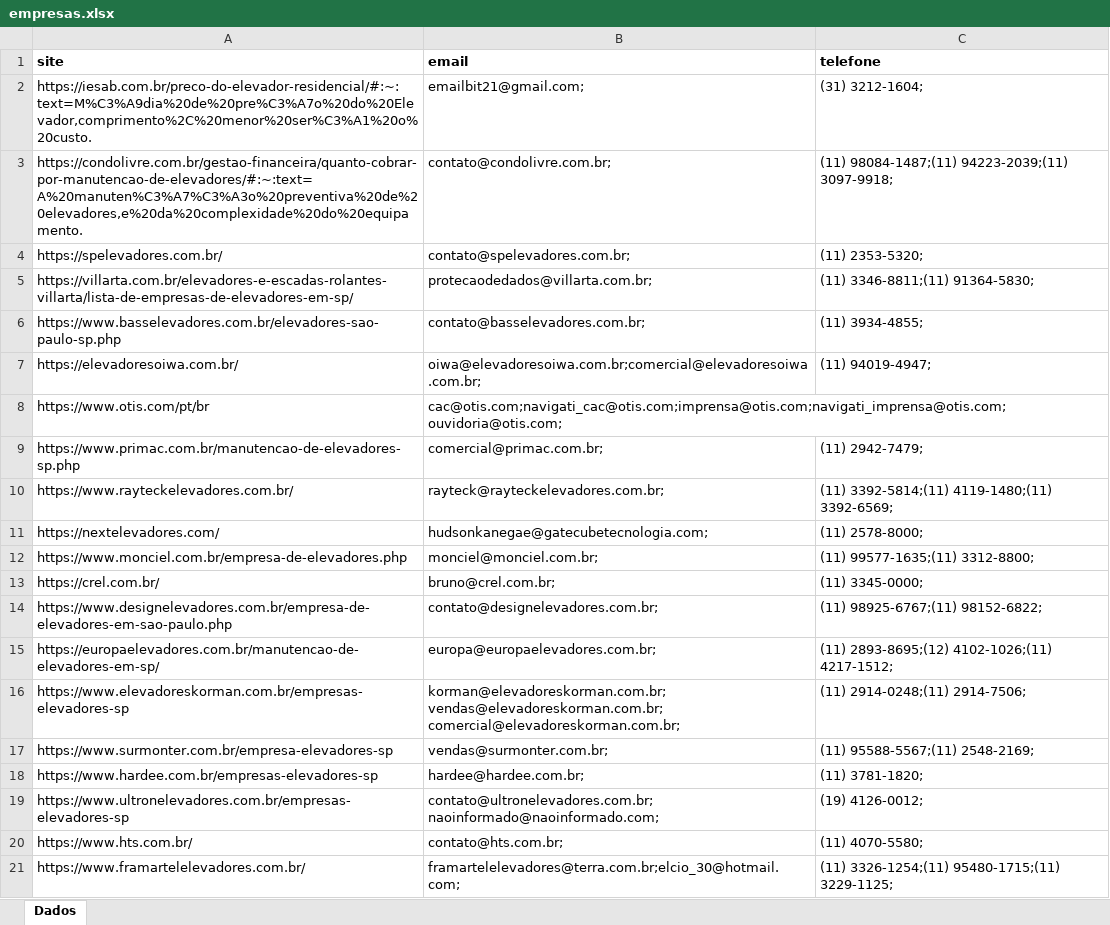
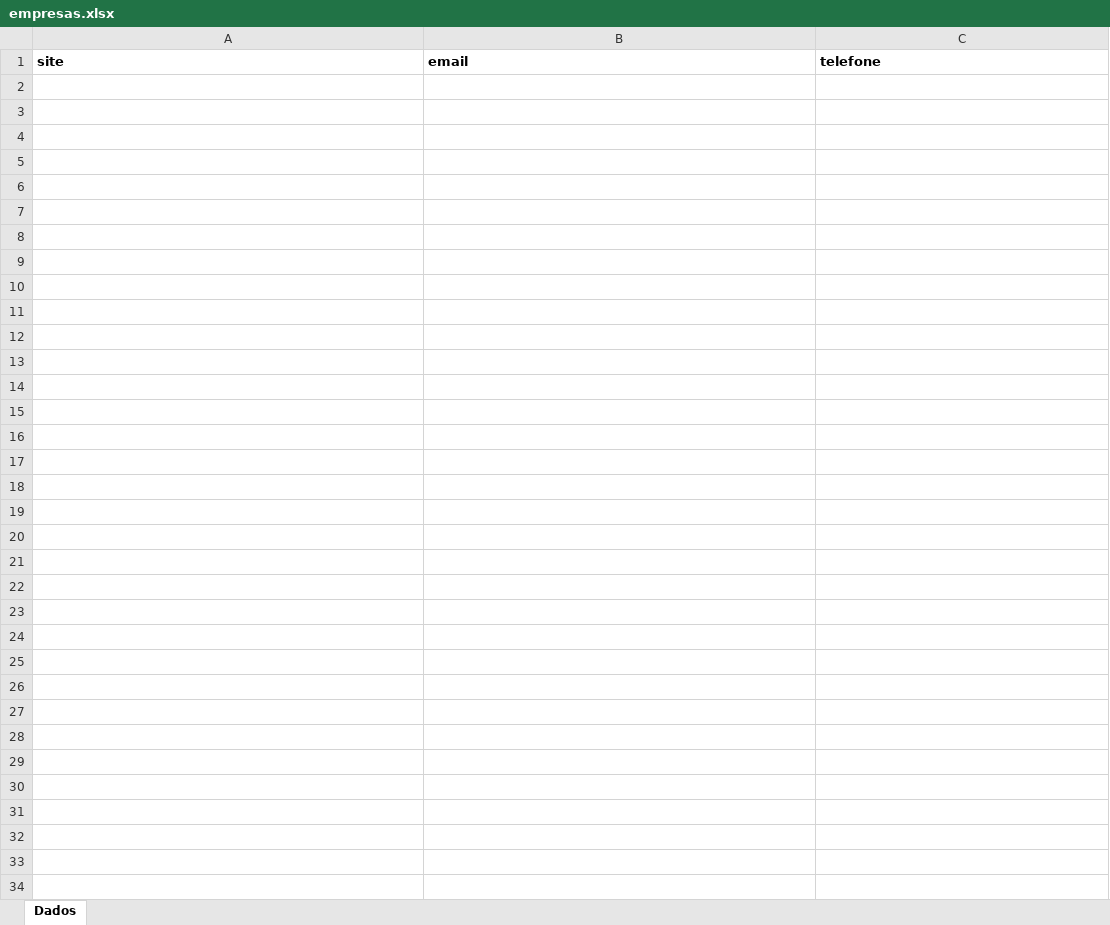
Before and after one commit to rafael-rodrigues-dsv/component-search-app, an Excel workbook: output/empresas.xlsx, sheet Dados, drawn as a sheet; only a part is shown; values as stored, in another font and other column widths than the file's, no borders; the diff covers the shown part only; the diff names each change by its address in the sheet, - before the commit and + after, or states it on an @@ line.

```diff
--- a/output/empresas.xlsx (sheet Dados)
+++ b/output/empresas.xlsx (sheet Dados)
-row 2: https://iesab.com.br/preco-do-elevador-residencial/#:~:text=M%C3%A9dia%20de%20pre%C3%A7o%20do%20Elevador,comprimento%2C%20menor%20ser%C3%A1%20o%20custo. | emailbit21@gmail.com; | (31) 3212-1604;
-row 3: https://condolivre.com.br/gestao-financeira/quanto-cobrar-por-manutencao-de-elevadores/#:~:text=A%20manuten%C3%A7%C3%A3o%20preventiva%20de%20elevadores,e%20da%20complexidade%20do%20equipamento. | contato@condolivre.com.br; | (11) 98084-1487;(11) 94223-2039;(11) 3097-9918;
-row 4: https://spelevadores.com.br/ | contato@spelevadores.com.br; | (11) 2353-5320;
-row 5: https://villarta.com.br/elevadores-e-escadas-rolantes-villarta/lista-de-empresas-de-elevadores-em-sp/ | protecaodedados@villarta.com.br; | (11) 3346-8811;(11) 91364-5830;
-row 6: https://www.basselevadores.com.br/elevadores-sao-paulo-sp.php | contato@basselevadores.com.br; | (11) 3934-4855;
-row 7: https://elevadoresoiwa.com.br/ | oiwa@elevadoresoiwa.com.br;comercial@elevadoresoiwa.com.br; | (11) 94019-4947;
-row 8: https://www.otis.com/pt/br | cac@otis.com;navigati_cac@otis.com;imprensa@otis.com;navigati_imprensa@otis.com;ouvidoria@otis.com;
-row 9: https://www.primac.com.br/manutencao-de-elevadores-sp.php | comercial@primac.com.br; | (11) 2942-7479;
-row 10: https://www.rayteckelevadores.com.br/ | rayteck@rayteckelevadores.com.br; | (11) 3392-5814;(11) 4119-1480;(11) 3392-6569;
-row 11: https://nextelevadores.com/ | hudsonkanegae@gatecubetecnologia.com; | (11) 2578-8000;
-row 12: https://www.monciel.com.br/empresa-de-elevadores.php | monciel@monciel.com.br; | (11) 99577-1635;(11) 3312-8800;
-row 13: https://crel.com.br/ | bruno@crel.com.br; | (11) 3345-0000;
-row 14: https://www.designelevadores.com.br/empresa-de-elevadores-em-sao-paulo.php | contato@designelevadores.com.br; | (11) 98925-6767;(11) 98152-6822;
-row 15: https://europaelevadores.com.br/manutencao-de-elevadores-em-sp/ | europa@europaelevadores.com.br; | (11) 2893-8695;(12) 4102-1026;(11) 4217-1512;
-row 16: https://www.elevadoreskorman.com.br/empresas-elevadores-sp | korman@elevadoreskorman.com.br;vendas@elevadoreskorman.com.br;comercial@elevadoreskorman.com.br; | (11) 2914-0248;(11) 2914-7506;
-row 17: https://www.surmonter.com.br/empresa-elevadores-sp | vendas@surmonter.com.br; | (11) 95588-5567;(11) 2548-2169;
-row 18: https://www.hardee.com.br/empresas-elevadores-sp | hardee@hardee.com.br; | (11) 3781-1820;
-row 19: https://www.ultronelevadores.com.br/empresas-elevadores-sp | contato@ultronelevadores.com.br;naoinformado@naoinformado.com; | (19) 4126-0012;
-row 20: https://www.hts.com.br/ | contato@hts.com.br; | (11) 4070-5580;
-row 21: https://www.framartelelevadores.com.br/ | framartelelevadores@terra.com.br;elcio_30@hotmail.com; | (11) 3326-1254;(11) 95480-1715;(11) 3229-1125;
```
Also changed, not shown: 32 removed rows elsewhere in this sheet, 6 other files.
